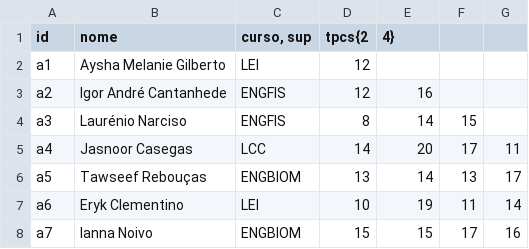
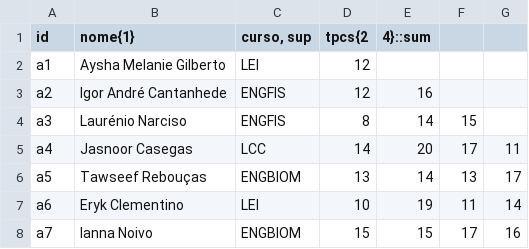
Before and after one commit to Suissinho2511/PL, a CSV file: src/alunos.csv, drawn as a sheet; only a part is shown.

Commit message:
teste: Fucky wucky se o header estiver assim

```diff
--- a/src/alunos.csv
+++ b/src/alunos.csv
@@ -1,2 +1,2 @@
-id,"nome","curso, sup",tpcs{2,4},,,,
+  id    ,   "nome"{1}    ,   "curso, sup"    , tpcs{2,4}::sum,,,
 "a1","Aysha Melanie Gilberto","LEI",12,,,
```
